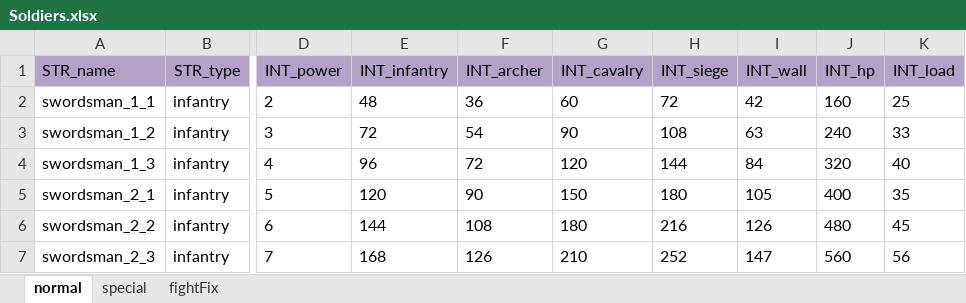
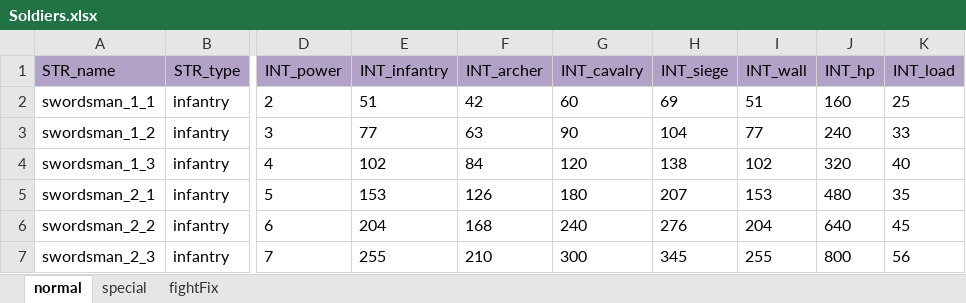
Before and after one commit to ModunZhang/kod_server, an Excel workbook: gameData/shared/Soldiers.xlsx, sheet normal, drawn as a sheet; only a part is shown, gaps mark what is left out; values as stored, in another font and other column widths than the file's, no borders; the diff covers the shown part only; the diff names each change by its address in the sheet, - before the commit and + after, or states it on an @@ line.

```diff
--- a/gameData/shared/Soldiers.xlsx (sheet normal)
+++ b/gameData/shared/Soldiers.xlsx (sheet normal)
-E2 (INT_infantry): 48
+E2 (INT_infantry): 51
-F2 (INT_archer): 36
+F2 (INT_archer): 42
-H2 (INT_siege): 72
+H2 (INT_siege): 69
-I2 (INT_wall): 42
+I2 (INT_wall): 51
-E3 (INT_infantry): 72
+E3 (INT_infantry): 77
-F3 (INT_archer): 54
+F3 (INT_archer): 63
-H3 (INT_siege): 108
+H3 (INT_siege): 104
-I3 (INT_wall): 63
+I3 (INT_wall): 77
-E4 (INT_infantry): 96
+E4 (INT_infantry): 102
-F4 (INT_archer): 72
+F4 (INT_archer): 84
-H4 (INT_siege): 144
+H4 (INT_siege): 138
-I4 (INT_wall): 84
+I4 (INT_wall): 102
-E5 (INT_infantry): 120
+E5 (INT_infantry): 153
-F5 (INT_archer): 90
+F5 (INT_archer): 126
-G5 (INT_cavalry): 150
+G5 (INT_cavalry): 180
-H5 (INT_siege): 180
+H5 (INT_siege): 207
-I5 (INT_wall): 105
+I5 (INT_wall): 153
-J5 (INT_hp): 400
+J5 (INT_hp): 480
-E6 (INT_infantry): 144
+E6 (INT_infantry): 204
-F6 (INT_archer): 108
+F6 (INT_archer): 168
-G6 (INT_cavalry): 180
+G6 (INT_cavalry): 240
-H6 (INT_siege): 216
+H6 (INT_siege): 276
-I6 (INT_wall): 126
+I6 (INT_wall): 204
-J6 (INT_hp): 480
+J6 (INT_hp): 640
-E7 (INT_infantry): 168
+E7 (INT_infantry): 255
-F7 (INT_archer): 126
+F7 (INT_archer): 210
-G7 (INT_cavalry): 210
+G7 (INT_cavalry): 300
-H7 (INT_siege): 252
+H7 (INT_siege): 345
-I7 (INT_wall): 147
+I7 (INT_wall): 255
-J7 (INT_hp): 560
+J7 (INT_hp): 800
```
Also changed, not shown: 366 edited cells elsewhere in this sheet, sheet special, gameData/shared/AllianceInitData.xlsx, gameData/shared/Dragons.xlsx, 8 other files.
